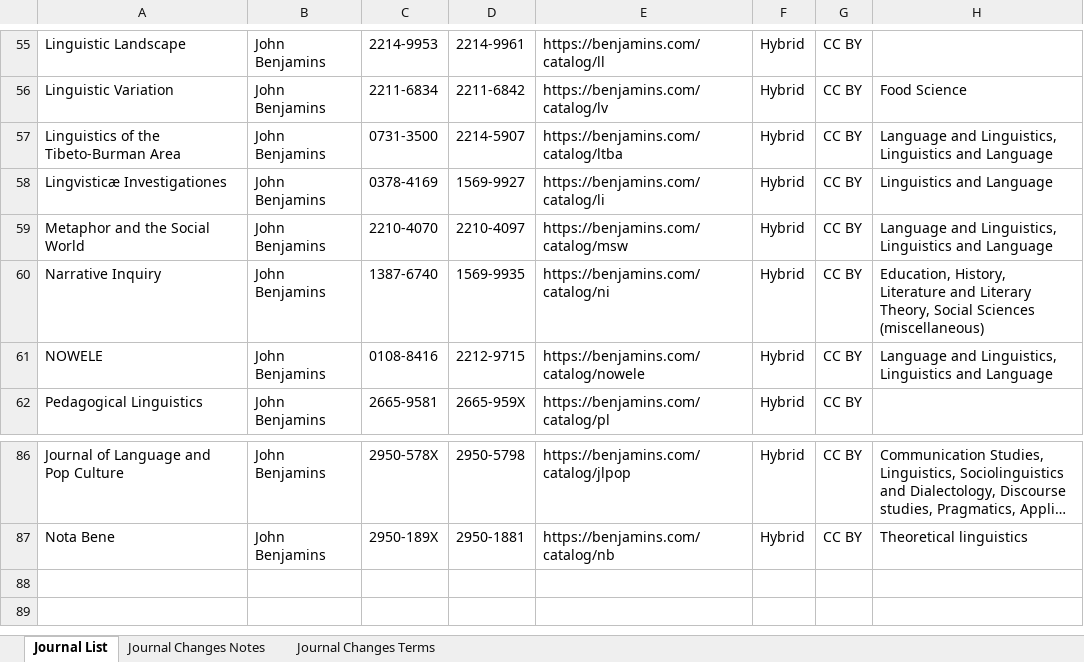
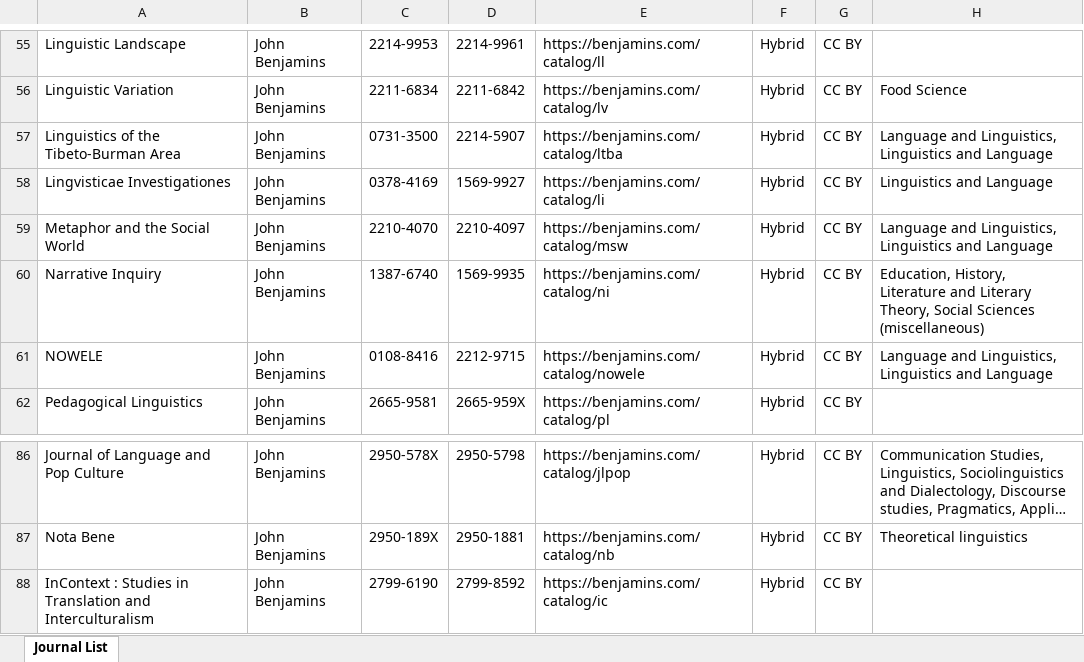
Before and after one commit to SciFreeOrg/UK-CoP, an Excel workbook: UK_CoP_TitleLists/JBenjamins_Hybrid_scifreeimport.xlsx, sheet Journal List, drawn as a sheet; only a part is shown, gaps mark what is left out; long unchanged cells end in …; values as stored, in another font and other column widths than the file's, no cell formats; charts and pictures and table styles not drawn; the diff names each change by its address in the sheet, - before the commit and + after, or states it on an @@ line.

Commit message:
10 reformated lists uploaded (see extended description) 260318 AIP_Hybrid_scifreeimport, AIP_Open_Access_scifreeimport, APA_Hybrid_scifreeimport, ASM_Open_Access_scifreeimport, ASM_S2O_Hybrid_scifreeimport, CUP_Hybrid_scifreeimport, CUP_Open_scifreeimport, IOP_Hybrid_scifreeimport, IOP_Open_scifreeimport, JBenjamins_Hybrid_scifreeimport

```diff
--- a/UK_CoP_TitleLists/JBenjamins_Hybrid_scifreeimport.xlsx (sheet Journal List)
+++ b/UK_CoP_TitleLists/JBenjamins_Hybrid_scifreeimport.xlsx (sheet Journal List)
-sheet tab: Journal Changes Notes
-sheet tab: Journal Changes Terms
-A58: Lingvisticæ Investigationes
+A58: Lingvisticae Investigationes
+row 88: InContext : Studies in Translation and Interculturalism | John Benjamins | 2799-6190 | 2799-8592 | https://benjamins.com/catalog/ic | Hybrid | CC BY
```
Also changed, not shown: cell formats, charts or pictures, UK_CoP_TitleLists/APA_Hybrid_scifreeimport.xlsx, UK_CoP_TitleLists/ASM_S2O_Hybrid_scifreeimport.xlsx, 7 other files.
